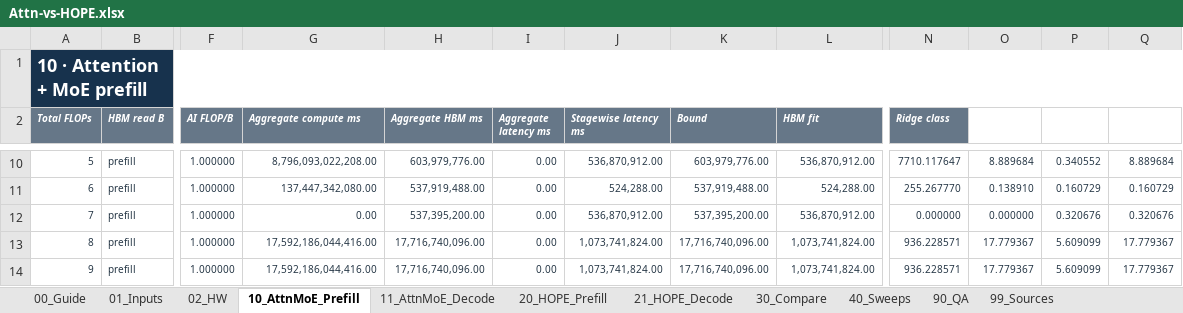
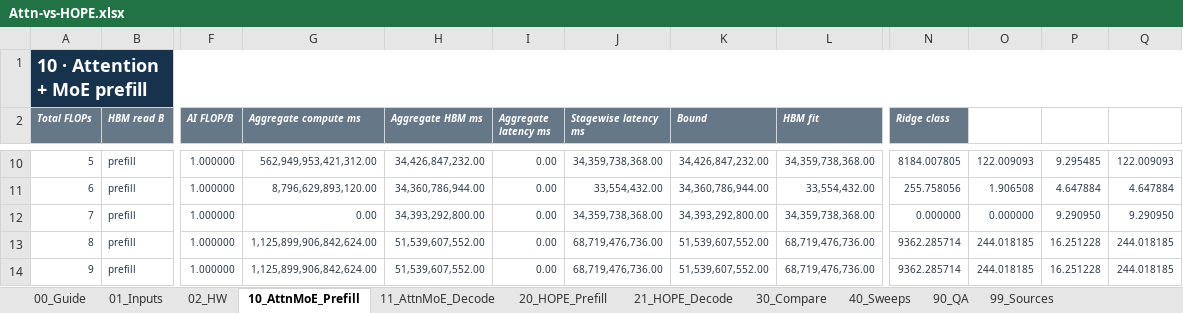
Before and after one commit to jimmylegendary/neural-memory-study, an Excel workbook: experiments/E5-attn-vs-hope/sheet/Attn-vs-HOPE.xlsx, sheet 10_AttnMoE_Prefill, drawn as a sheet; only a part is shown, gaps mark what is left out; values as stored, in another font and other column widths than the file's, no borders; the diff covers the shown part only; the diff names each change by its address in the sheet, - before the commit and + after, or states it on an @@ line.

```diff
--- a/experiments/E5-attn-vs-hope/sheet/Attn-vs-HOPE.xlsx (sheet 10_AttnMoE_Prefill)
+++ b/experiments/E5-attn-vs-hope/sheet/Attn-vs-HOPE.xlsx (sheet 10_AttnMoE_Prefill)
-G10 (Aggregate compute ms): 8,796,093,022,208.00
+G10 (Aggregate compute ms): 562,949,953,421,312.00
-H10 (Aggregate HBM ms): 603,979,776.00
+H10 (Aggregate HBM ms): 34,426,847,232.00
-J10 (Stagewise latency ms): 536,870,912.00
+J10 (Stagewise latency ms): 34,359,738,368.00
-K10 (Bound): 603,979,776.00
+K10 (Bound): 34,426,847,232.00
-L10 (HBM fit): 536,870,912.00
+L10 (HBM fit): 34,359,738,368.00
-N10 (Ridge class): 7710.117647
+N10 (Ridge class): 8184.007805
-O10: 8.889684
+O10: 122.009093
-P10: 0.340552
+P10: 9.295485
-Q10: 8.889684
+Q10: 122.009093
-G11 (Aggregate compute ms): 137,447,342,080.00
+G11 (Aggregate compute ms): 8,796,629,893,120.00
-H11 (Aggregate HBM ms): 537,919,488.00
+H11 (Aggregate HBM ms): 34,360,786,944.00
-J11 (Stagewise latency ms): 524,288.00
+J11 (Stagewise latency ms): 33,554,432.00
-K11 (Bound): 537,919,488.00
+K11 (Bound): 34,360,786,944.00
-L11 (HBM fit): 524,288.00
+L11 (HBM fit): 33,554,432.00
-N11 (Ridge class): 255.267770
+N11 (Ridge class): 255.758056
-O11: 0.138910
+O11: 1.906508
-P11: 0.160729
+P11: 4.647884
-Q11: 0.160729
+Q11: 4.647884
-H12 (Aggregate HBM ms): 537,395,200.00
+H12 (Aggregate HBM ms): 34,393,292,800.00
-J12 (Stagewise latency ms): 536,870,912.00
+J12 (Stagewise latency ms): 34,359,738,368.00
-K12 (Bound): 537,395,200.00
+K12 (Bound): 34,393,292,800.00
-L12 (HBM fit): 536,870,912.00
+L12 (HBM fit): 34,359,738,368.00
-P12: 0.320676
+P12: 9.290950
-Q12: 0.320676
+Q12: 9.290950
-G13:G14 (Aggregate compute ms): 17,592,186,044,416.00
+G13:G14 (Aggregate compute ms): 1,125,899,906,842,624.00
-H13:H14 (Aggregate HBM ms): 17,716,740,096.00
+H13:H14 (Aggregate HBM ms): 51,539,607,552.00
-J13:J14 (Stagewise latency ms): 1,073,741,824.00
+J13:J14 (Stagewise latency ms): 68,719,476,736.00
-K13:K14 (Bound): 17,716,740,096.00
+K13:K14 (Bound): 51,539,607,552.00
-L13:L14 (HBM fit): 1,073,741,824.00
+L13:L14 (HBM fit): 68,719,476,736.00
-N13:N14 (Ridge class): 936.228571
+N13:N14 (Ridge class): 9362.285714
-O13:O14: 17.779367
+O13:O14: 244.018185
-P13:P14: 5.609099
+P13:P14: 16.251228
-Q13:Q14: 17.779367
+Q13:Q14: 244.018185
```
Also changed, not shown: 1 added row, 1 removed row and 50 edited cells elsewhere in this sheet, sheet 21_HOPE_Decode, sheet 20_HOPE_Prefill, sheet 40_Sweeps, sheet 30_Compare, sheet 90_QA, sheet 01_Inputs, 4 more sheets, formulas that keep their value, charts or pictures, 14 other files.
